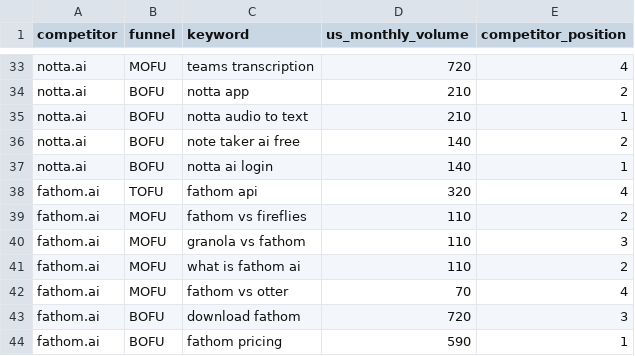
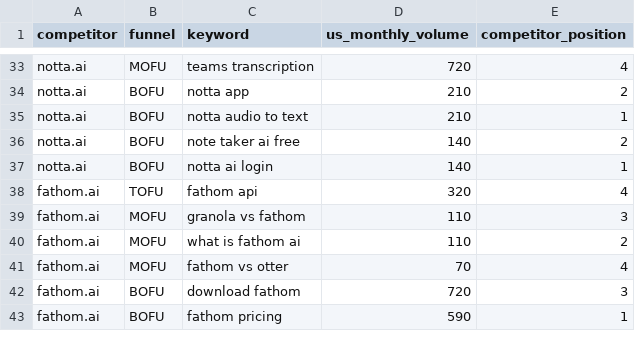
Before and after one commit to lynkkai/claude, a CSV file: seo/2026-11-keyword-competitor-analysis/competitor-funnel-keywords.csv, drawn as a sheet; only a part is shown, gaps mark what is left out.

```diff
--- a/seo/2026-11-keyword-competitor-analysis/competitor-funnel-keywords.csv
+++ b/seo/2026-11-keyword-competitor-analysis/competitor-funnel-keywords.csv
@@ -38,3 +38,2 @@ notta.ai,BOFU,notta ai login,140,1
 fathom.ai,TOFU,fathom api,320,4
-fathom.ai,MOFU,fathom vs fireflies,110,2
 fathom.ai,MOFU,granola vs fathom,110,3
```
Also changed, not shown: 1 other file.
